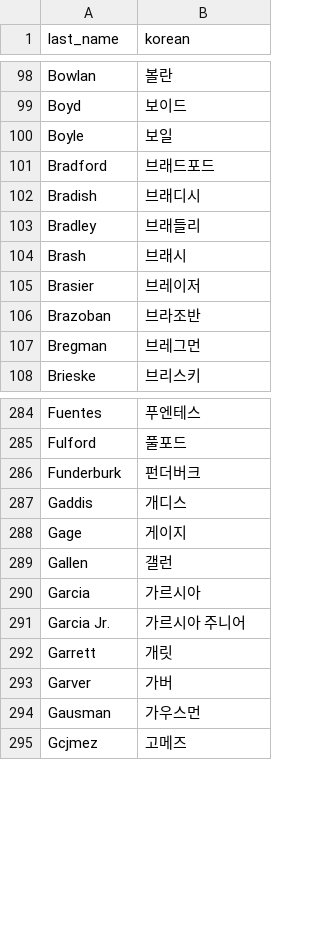
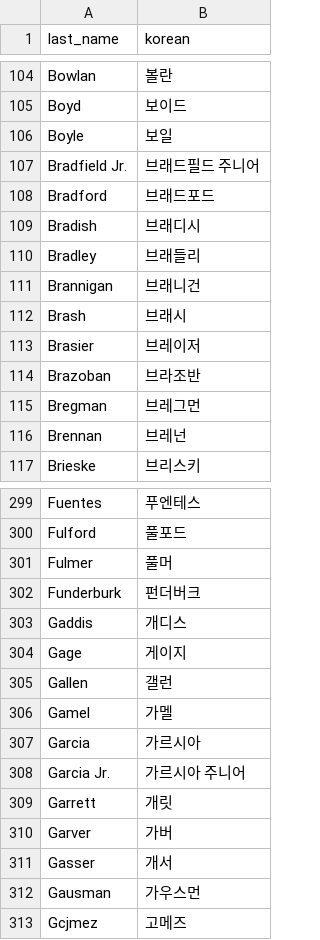
Before and after one commit to Arktis-P/OOTP_Milestone_Tracker, a CSV file: data/korean_last_names.csv, drawn as a sheet; only a part is shown, gaps mark what is left out; the diff covers the shown part only.

```diff
--- a/data/korean_last_names.csv
+++ b/data/korean_last_names.csv
@@ -100,2 +106,3 @@ Boyd,보이드
 Boyle,보일
+Bradfield Jr.,브래드필드 주니어
 Bradford,브래드포드
@@ -103,2 +110,3 @@ Bradish,브래디시
 Bradley,브래들리
+Brannigan,브래니건
 Brash,브래시
@@ -107,2 +115,3 @@ Brazoban,브라조반
 Bregman,브레그먼
+Brennan,브레넌
 Brieske,브리스키
@@ -285,2 +300,3 @@ Fuentes,푸엔테스
 Fulford,풀포드
+Fulmer,풀머
 Funderburk,펀더버크
@@ -289,2 +305,3 @@ Gage,게이지
 Gallen,갤런
+Gamel,가멜
 Garcia,가르시아
@@ -293,2 +310,3 @@ Garrett,개릿
 Garver,가버
+Gasser,개서
 Gausman,가우스먼
```
Also changed, not shown: 58 added rows elsewhere in this file, data/korean_first_names.csv, 11 other files.
